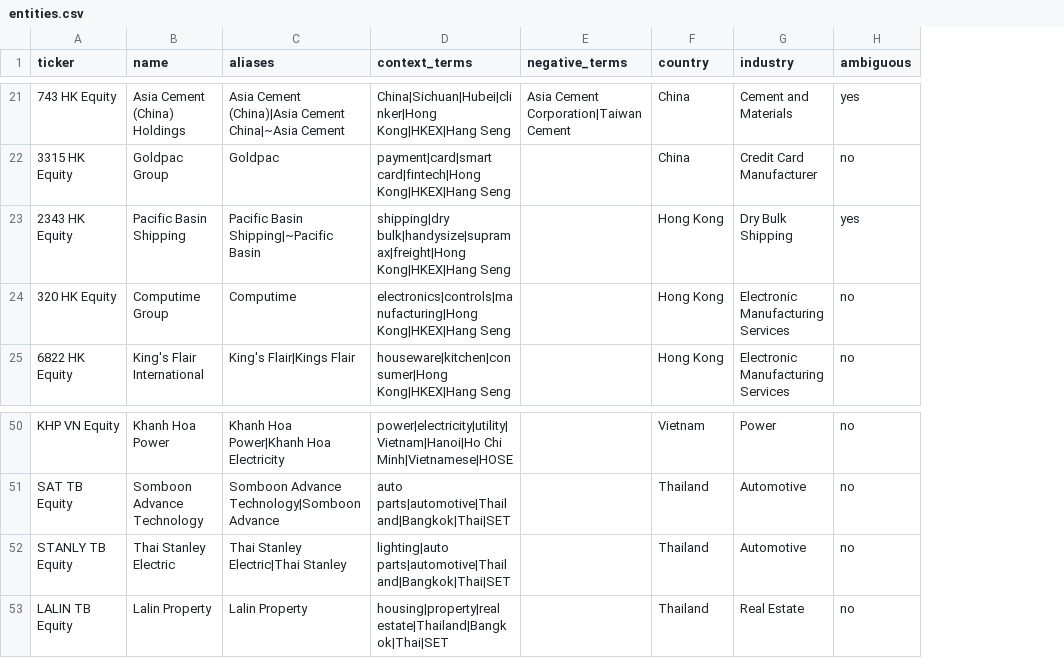
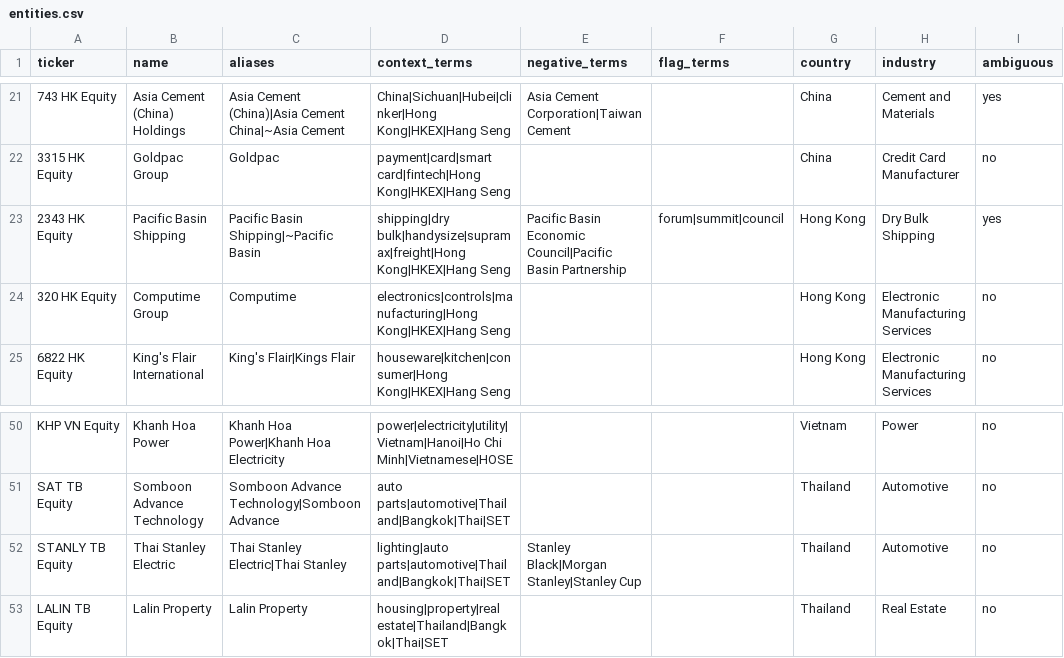
Before and after one commit to B-127/ken-monitor, a CSV file: data/entities.csv, drawn as a sheet; only a part is shown, gaps mark what is left out; the diff covers the shown part only; the diff names each change by its address in the sheet, - before the commit and + after, or states it on an @@ line.

```diff
--- a/data/entities.csv
+++ b/data/entities.csv
+column F (flag_terms), row 23: forum|summit|council
-E23 (negative_terms): (empty)
+E23 (negative_terms): Pacific Basin Economic Council|Pacific Basin Partnership
-E52 (negative_terms): (empty)
+E52 (negative_terms): Stanley Black|Morgan Stanley|Stanley Cup
```
Also changed, not shown: 18 edited cells elsewhere in this file.
